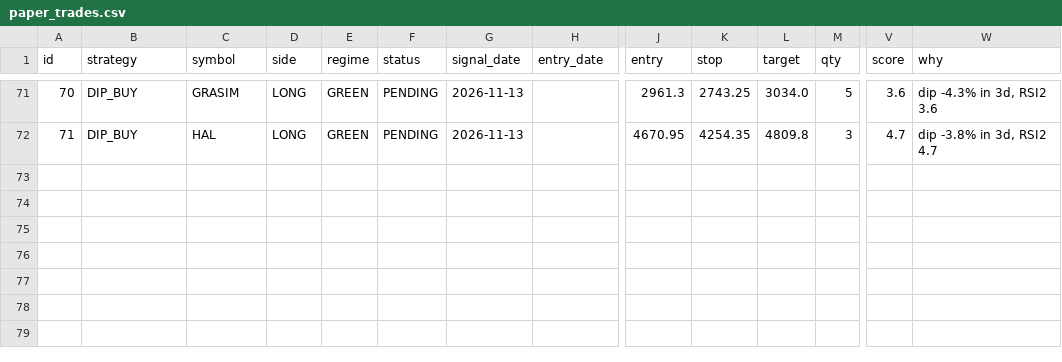
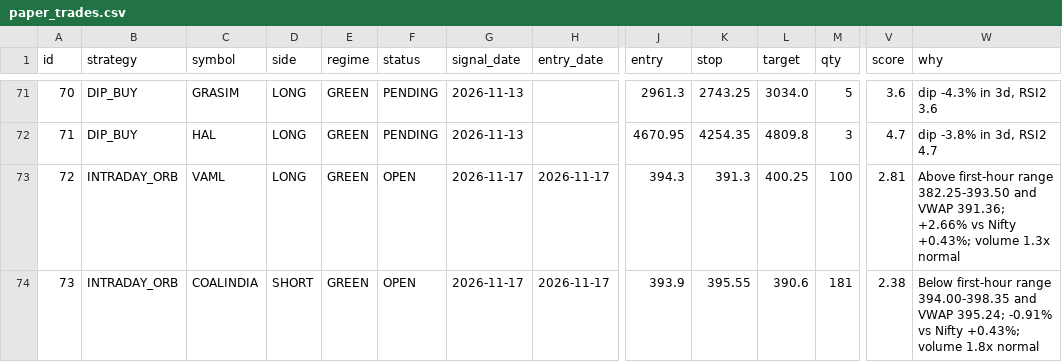
Before and after one commit to manasva-utd/swingdesk, a CSV file: paper/paper_trades.csv, drawn as a sheet; only a part is shown, gaps mark what is left out; rows hold the shown columns only; the diff names each change by its address in the sheet, - before the commit and + after, or states it on an @@ line.

Commit message:
paper: morning 2026-11-17

```diff
--- a/paper/paper_trades.csv
+++ b/paper/paper_trades.csv
+row 73: 72 | INTRADAY_ORB | VAML | LONG | GREEN | OPEN | 2026-11-17 | 2026-11-17 | 394.3 | 391.3 | 400.25 | 100 | 2.81 | Above first-hour range 382.25-393.50 and VWAP 391.36; +2.66% vs Nifty +0.43%; volume 1.3x normal
+row 74: 73 | INTRADAY_ORB | COALINDIA | SHORT | GREEN | OPEN | 2026-11-17 | 2026-11-17 | 393.9 | 395.55 | 390.6 | 181 | 2.38 | Below first-hour range 394.00-398.35 and VWAP 395.24; -0.91% vs Nifty +0.43%; volume 1.8x normal
```
